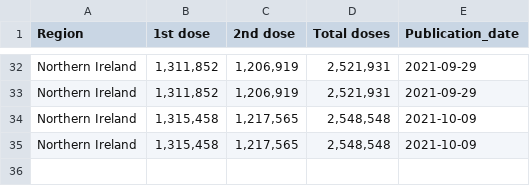
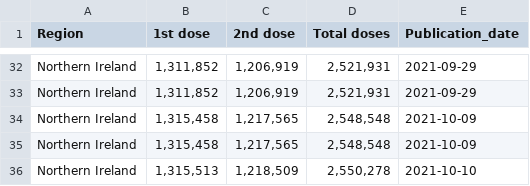
Before and after one commit to externality44/Automate-vaccine-briefing, a CSV file: data/NI_vaccine.csv, drawn as a sheet; only a part is shown, gaps mark what is left out; the diff names each change by its address in the sheet, - before the commit and + after, or states it on an @@ line.

```diff
--- a/data/NI_vaccine.csv
+++ b/data/NI_vaccine.csv
+row 36: Northern Ireland | 1,315,513 | 1,218,509 | 2,550,278 | 2021-10-10
```
Also changed, not shown: data/scot_vaccine.csv, data/wales_vaccine.csv.
